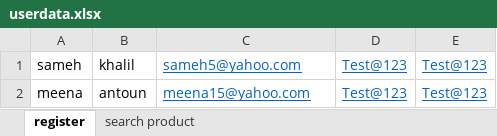
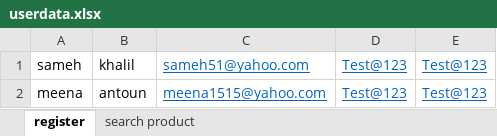
Before and after one commit to samehkh88/TMH-Learn, an Excel workbook: DataFiles/userdata.xlsx, sheet register, drawn as a sheet; values as stored, in another font and other column widths than the file's, no borders; the diff names each change by its address in the sheet, - before the commit and + after, or states it on an @@ line.

Commit message:
sameh

```diff
--- a/DataFiles/userdata.xlsx (sheet register)
+++ b/DataFiles/userdata.xlsx (sheet register)
-C1: sameh5@yahoo.com
+C1: sameh51@yahoo.com
-C2: meena15@yahoo.com
+C2: meena1515@yahoo.com
```
Also changed, not shown: 30 other files.
